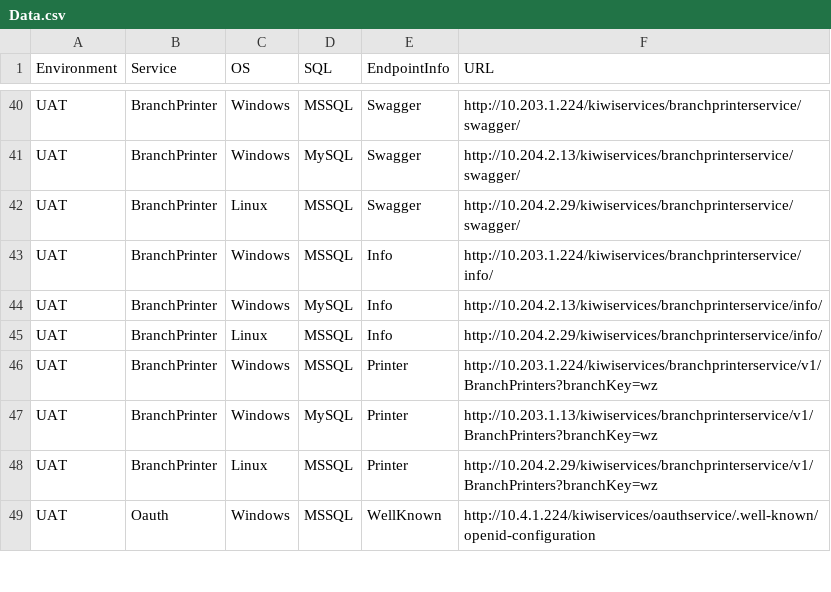
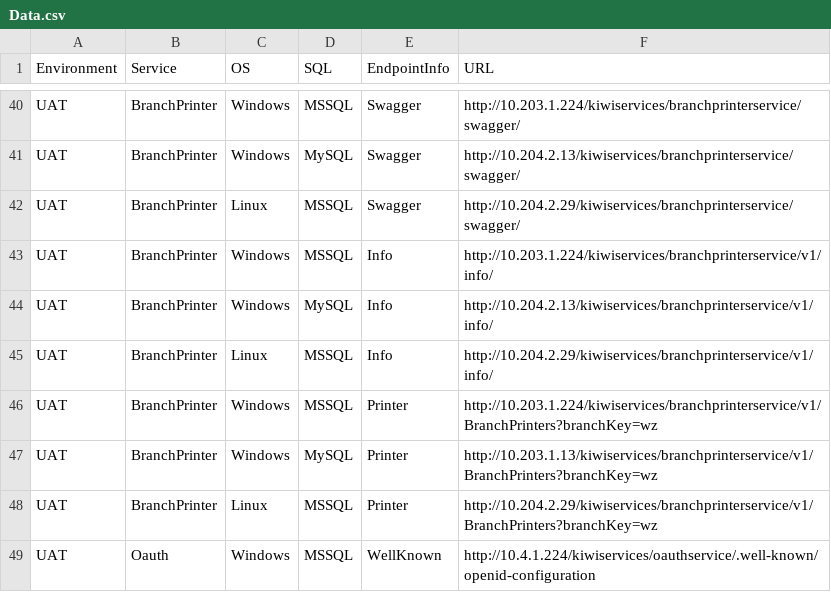
Before and after one commit to sakolawala/environment-browser, a CSV file: www/js/data/Data.csv, drawn as a sheet; only a part is shown, gaps mark what is left out; the diff covers the shown part only.

Commit message:
Updated the v1 info and corrected the main.js search params

```diff
--- a/www/js/data/Data.csv
+++ b/www/js/data/Data.csv
@@ -42,5 +42,5 @@ UAT,BranchPrinter,Windows,MySQL,Swagger,http://10.204.2.13/kiwiservices/branchpr
 UAT,BranchPrinter,Linux,MSSQL,Swagger,http://10.204.2.29/kiwiservices/branchprinterservice/swagger/
-UAT,BranchPrinter,Windows,MSSQL,Info,http://10.203.1.224/kiwiservices/branchprinterservice/info/
-UAT,BranchPrinter,Windows,MySQL,Info,http://10.204.2.13/kiwiservices/branchprinterservice/info/
-UAT,BranchPrinter,Linux,MSSQL,Info,http://10.204.2.29/kiwiservices/branchprinterservice/info/
+UAT,BranchPrinter,Windows,MSSQL,Info,http://10.203.1.224/kiwiservices/branchprinterservice/v1/info/
+UAT,BranchPrinter,Windows,MySQL,Info,http://10.204.2.13/kiwiservices/branchprinterservice/v1/info/
+UAT,BranchPrinter,Linux,MSSQL,Info,http://10.204.2.29/kiwiservices/branchprinterservice/v1/info/
 UAT,BranchPrinter,Windows,MSSQL,Printer,http://10.203.1.224/kiwiservices/branchprinterservice/v1/BranchPrinters?branchKey=wz
```
Also changed, not shown: 12 edited cells elsewhere in this file, 1 other file.
